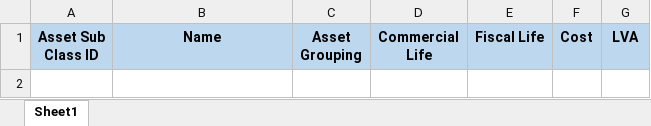
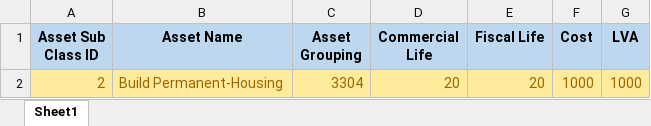
Before and after one commit to Pilalz/asset-management, an Excel workbook: public/template/TemplateAssetName.xlsx, sheet Sheet1, drawn as a sheet; values as stored, in another font and other column widths than the file's, no borders; the diff names each change by its address in the sheet, - before the commit and + after, or states it on an @@ line.

Commit message:
import export asset name, export depre, test down

```diff
--- a/public/template/TemplateAssetName.xlsx (sheet Sheet1)
+++ b/public/template/TemplateAssetName.xlsx (sheet Sheet1)
-B1: Name
+B1: Asset Name
+row 2: 2 | Build Permanent-Housing | 3304 | 20 | 20 | 1000 | 1000
```
Also changed, not shown: 22 other files.
